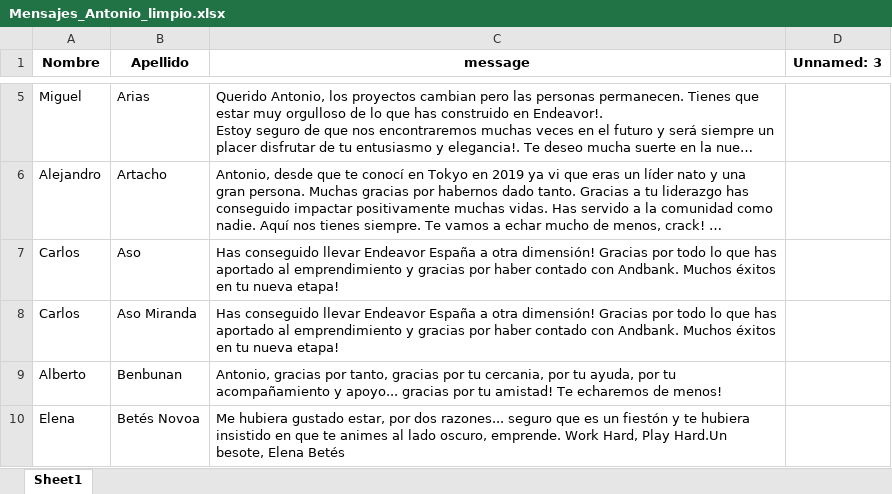
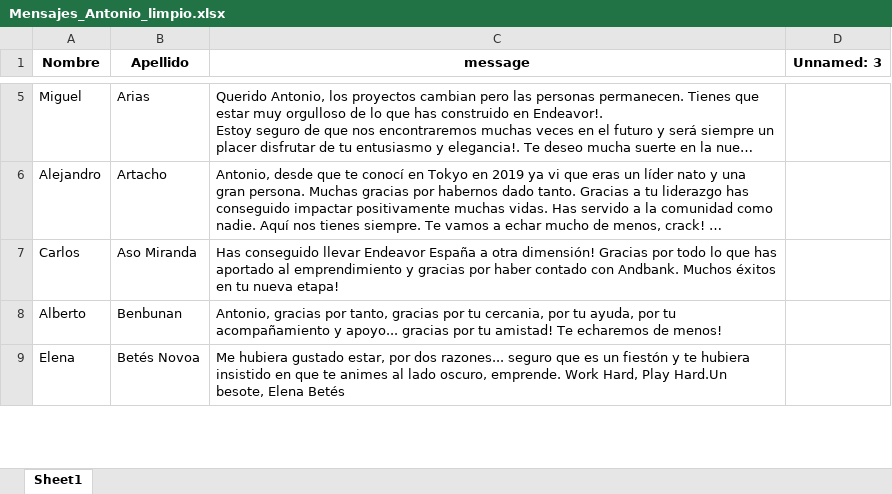
Before and after one commit to salvac12/MensajesAntonioEndeavor, an Excel workbook: Mensajes_Antonio_limpio.xlsx, sheet Sheet1, drawn as a sheet; only a part is shown, gaps mark what is left out; long unchanged cells end in …; values as stored, in another font and other column widths than the file's, no borders; the diff names each change by its address in the sheet, - before the commit and + after, or states it on an @@ line.

```diff
--- a/Mensajes_Antonio_limpio.xlsx (sheet Sheet1)
+++ b/Mensajes_Antonio_limpio.xlsx (sheet Sheet1)
-row 7: Carlos | Aso | Has conseguido llevar Endeavor España a otra dimensión! Gracias por todo lo que has aportado al emprendimiento y gracias por haber contado con Andbank. Muchos éxitos en tu nueva etapa!
```
